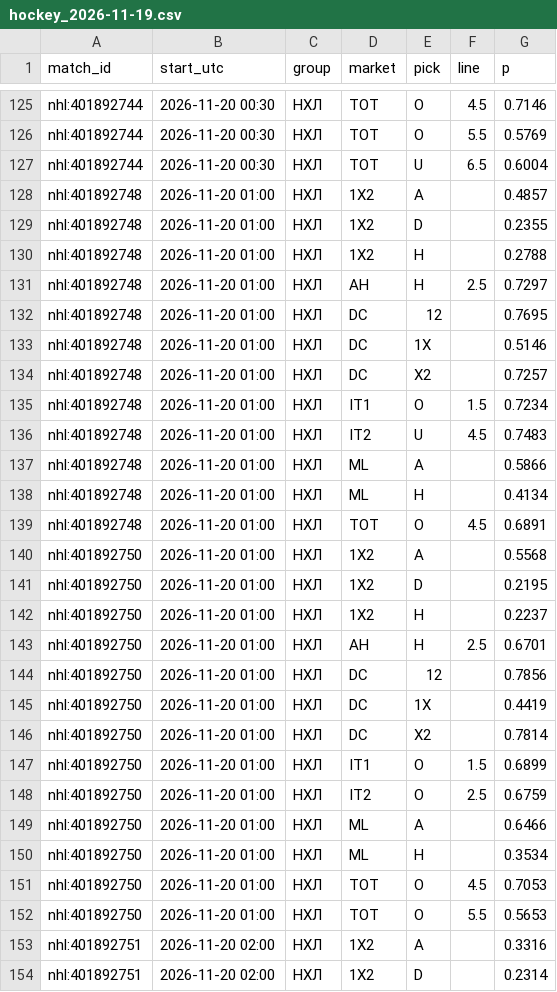
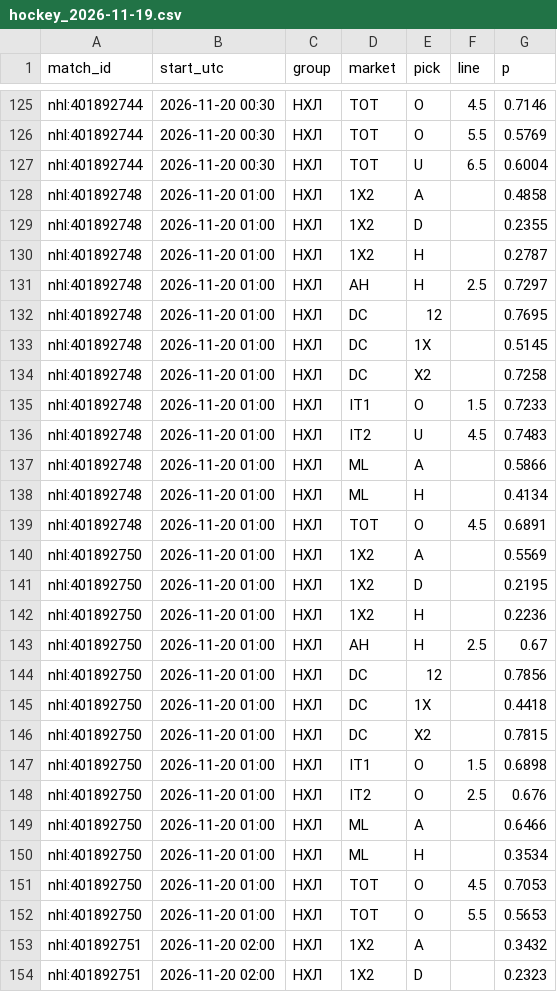
Before and after one commit to vassoffat-cell/tennisbot, a CSV file: hockey/data/seal/hockey_2026-11-19.csv, drawn as a sheet; only a part is shown, gaps mark what is left out; the diff covers the shown part only.

Commit message:
Data update 2026-11-19

```diff
--- a/hockey/data/seal/hockey_2026-11-19.csv
+++ b/hockey/data/seal/hockey_2026-11-19.csv
@@ -127,10 +127,10 @@ nhl:401892744,2026-11-20 00:30,НХЛ,TOT,O,5.5,0.5769
 nhl:401892744,2026-11-20 00:30,НХЛ,TOT,U,6.5,0.6004
-nhl:401892748,2026-11-20 01:00,НХЛ,1X2,A,,0.4857
+nhl:401892748,2026-11-20 01:00,НХЛ,1X2,A,,0.4858
 nhl:401892748,2026-11-20 01:00,НХЛ,1X2,D,,0.2355
-nhl:401892748,2026-11-20 01:00,НХЛ,1X2,H,,0.2788
+nhl:401892748,2026-11-20 01:00,НХЛ,1X2,H,,0.2787
 nhl:401892748,2026-11-20 01:00,НХЛ,AH,H,2.5,0.7297
 nhl:401892748,2026-11-20 01:00,НХЛ,DC,12,,0.7695
-nhl:401892748,2026-11-20 01:00,НХЛ,DC,1X,,0.5146
-nhl:401892748,2026-11-20 01:00,НХЛ,DC,X2,,0.7257
-nhl:401892748,2026-11-20 01:00,НХЛ,IT1,O,1.5,0.7234
+nhl:401892748,2026-11-20 01:00,НХЛ,DC,1X,,0.5145
+nhl:401892748,2026-11-20 01:00,НХЛ,DC,X2,,0.7258
+nhl:401892748,2026-11-20 01:00,НХЛ,IT1,O,1.5,0.7233
 nhl:401892748,2026-11-20 01:00,НХЛ,IT2,U,4.5,0.7483
@@ -139,11 +139,11 @@ nhl:401892748,2026-11-20 01:00,НХЛ,ML,H,,0.4134
 nhl:401892748,2026-11-20 01:00,НХЛ,TOT,O,4.5,0.6891
-nhl:401892750,2026-11-20 01:00,НХЛ,1X2,A,,0.5568
+nhl:401892750,2026-11-20 01:00,НХЛ,1X2,A,,0.5569
 nhl:401892750,2026-11-20 01:00,НХЛ,1X2,D,,0.2195
-nhl:401892750,2026-11-20 01:00,НХЛ,1X2,H,,0.2237
-nhl:401892750,2026-11-20 01:00,НХЛ,AH,H,2.5,0.6701
+nhl:401892750,2026-11-20 01:00,НХЛ,1X2,H,,0.2236
+nhl:401892750,2026-11-20 01:00,НХЛ,AH,H,2.5,0.67
 nhl:401892750,2026-11-20 01:00,НХЛ,DC,12,,0.7856
-nhl:401892750,2026-11-20 01:00,НХЛ,DC,1X,,0.4419
-nhl:401892750,2026-11-20 01:00,НХЛ,DC,X2,,0.7814
-nhl:401892750,2026-11-20 01:00,НХЛ,IT1,O,1.5,0.6899
-nhl:401892750,2026-11-20 01:00,НХЛ,IT2,O,2.5,0.6759
+nhl:401892750,2026-11-20 01:00,НХЛ,DC,1X,,0.4418
+nhl:401892750,2026-11-20 01:00,НХЛ,DC,X2,,0.7815
+nhl:401892750,2026-11-20 01:00,НХЛ,IT1,O,1.5,0.6898
+nhl:401892750,2026-11-20 01:00,НХЛ,IT2,O,2.5,0.676
 nhl:401892750,2026-11-20 01:00,НХЛ,ML,A,,0.6466
@@ -152,3 +152,3 @@ nhl:401892750,2026-11-20 01:00,НХЛ,TOT,O,4.5,0.7053
 nhl:401892750,2026-11-20 01:00,НХЛ,TOT,O,5.5,0.5653
-nhl:401892751,2026-11-20 02:00,НХЛ,1X2,A,,0.3316
-nhl:401892751,2026-11-20 02:00,НХЛ,1X2,D,,0.2314
+nhl:401892751,2026-11-20 02:00,НХЛ,1X2,A,,0.3432
+nhl:401892751,2026-11-20 02:00,НХЛ,1X2,D,,0.2323
```
Also changed, not shown: 42 edited cells elsewhere in this file, data/shadow/tennis_2026-11.csv, 6 other files.
